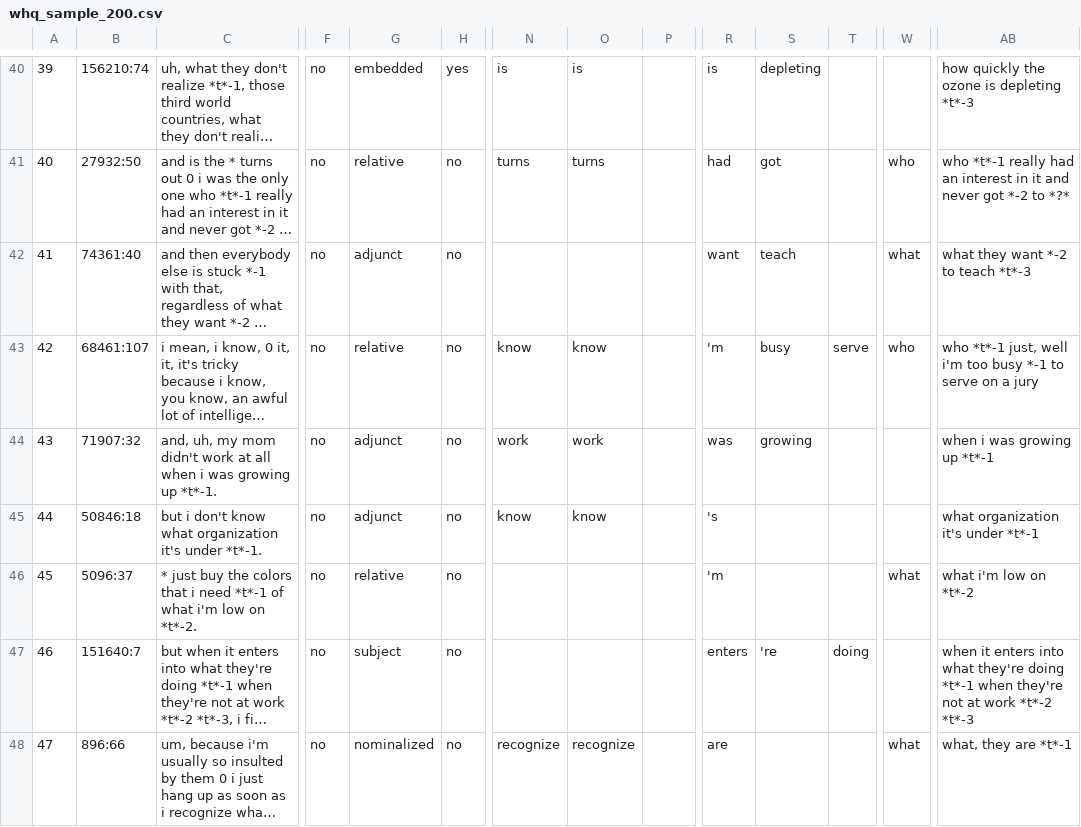
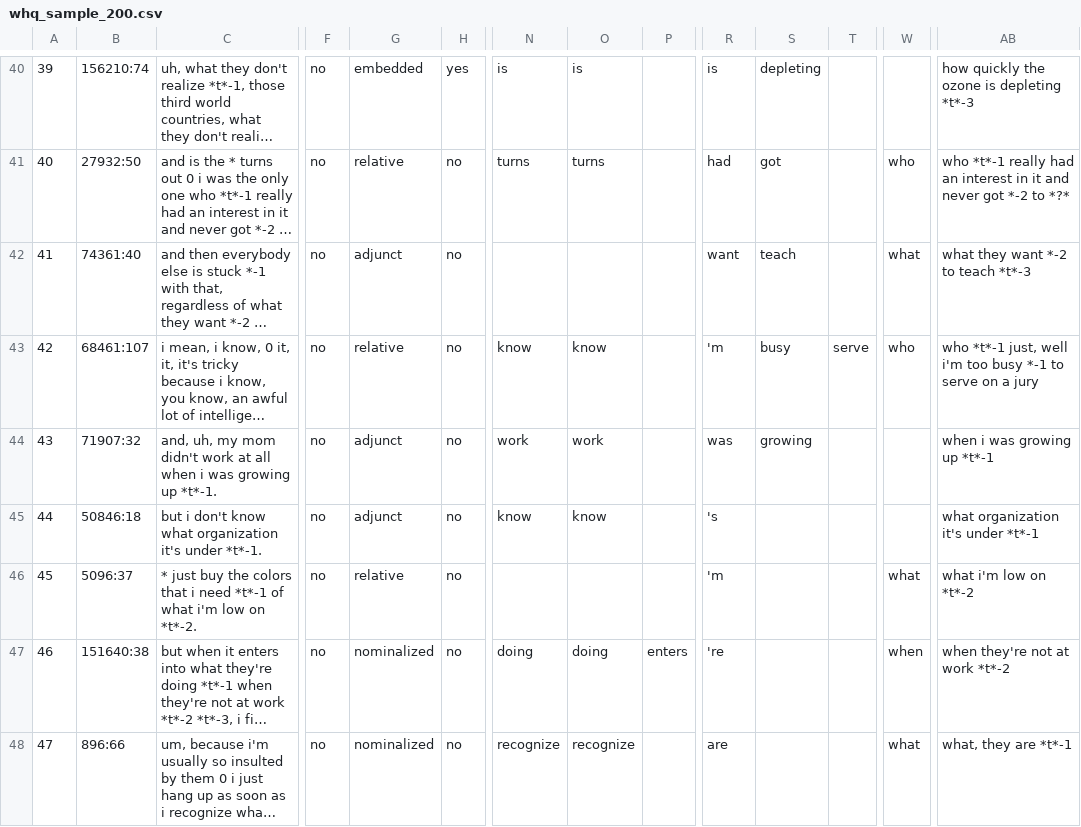
Before and after one commit to mcmoyer11/whquestions-tgrep2, a CSV file: analysis/whq_sample_200.csv, drawn as a sheet; only a part is shown, gaps mark what is left out; long unchanged cells end in …; the diff covers the shown part only; the diff names each change by its address in the sheet, - before the commit and + after, or states it on an @@ line.

```diff
--- a/analysis/whq_sample_200.csv
+++ b/analysis/whq_sample_200.csv
-B47: 151640:7
+B47: 151640:38
-G47: subject
+G47: nominalized
-N47: (empty)
+N47: doing
-O47: (empty)
+O47: doing
-P47: (empty)
+P47: enters
-R47: enters
+R47: 're
-S47: 're
+S47: (empty)
-T47: doing
+T47: (empty)
-W47: (empty)
+W47: when
-AB47: when it enters into what they're doing *t*-1 when they're not at work *t*-2 *t*-3
+AB47: when they're not at work *t*-2
```
Also changed, not shown: 166 edited cells elsewhere in this file, 1 other file.
